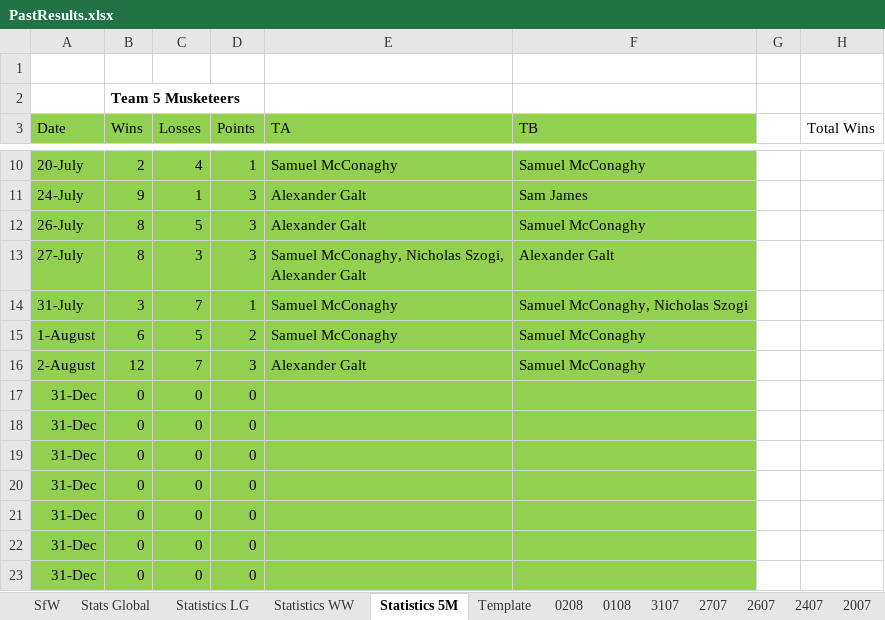
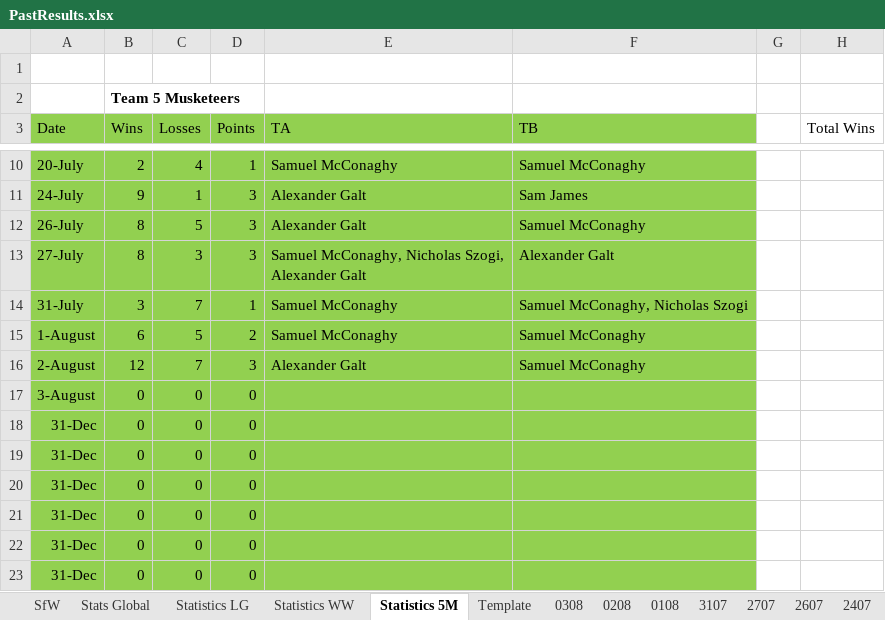
Before and after one commit to KingGoose20/LTBOS3, an Excel workbook: Other Files/PastResults.xlsx, sheet Statistics 5M, drawn as a sheet; only a part is shown, gaps mark what is left out; values as stored, in another font and other column widths than the file's, no borders; table styles not drawn; the diff names each change by its address in the sheet, - before the commit and + after, or states it on an @@ line.

```diff
--- a/Other Files/PastResults.xlsx (sheet Statistics 5M)
+++ b/Other Files/PastResults.xlsx (sheet Statistics 5M)
+sheet tab: 0308
-A17 (Date): 31-Dec
+A17 (Date): 3-August
```
Also changed, not shown: sheet Stats Global, sheet Statistics WW, sheet Statistics LG, formulas that keep their value, charts or pictures, 6 other files.
